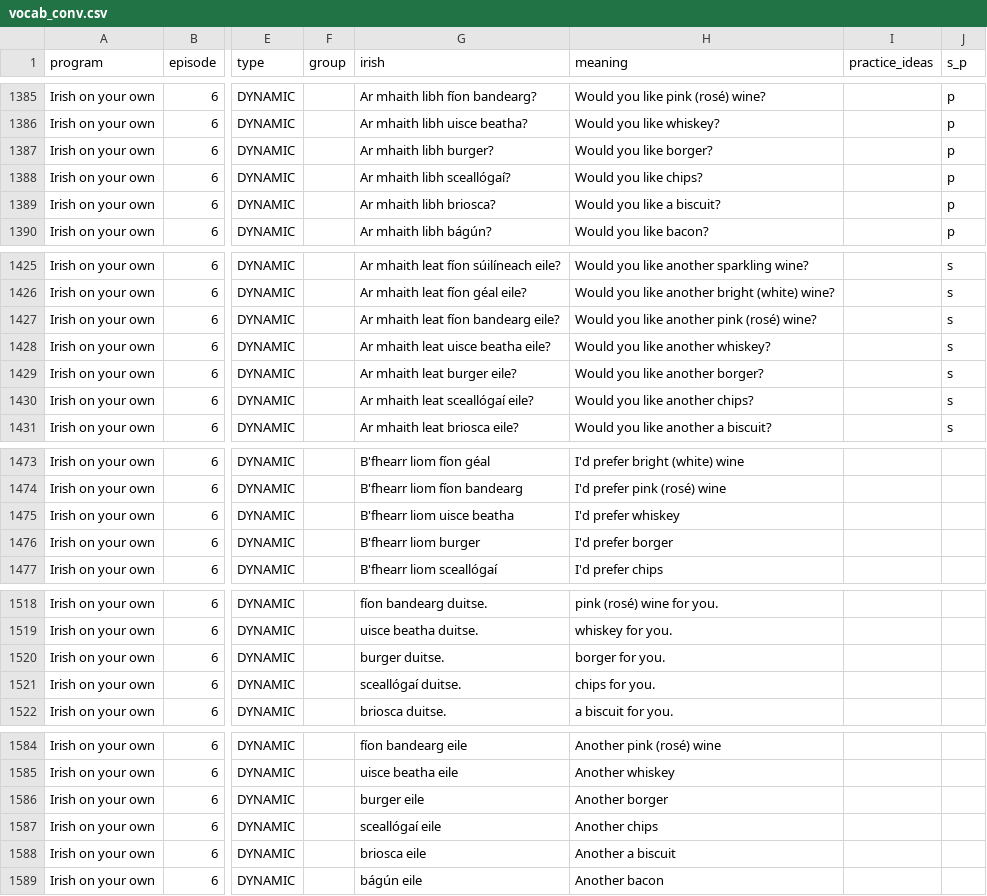
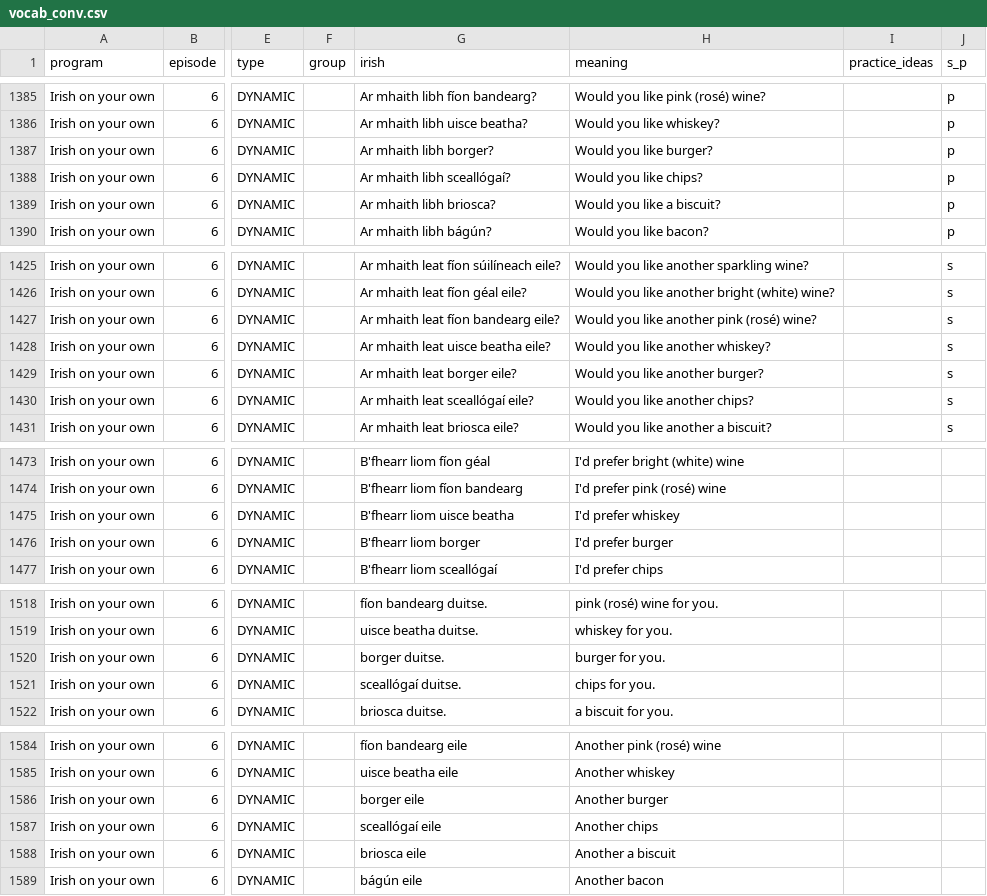
Before and after one commit to michaelw730/irish, a CSV file: vocab_conv.csv, drawn as a sheet; only a part is shown, gaps mark what is left out; the diff covers the shown part only; the diff names each change by its address in the sheet, - before the commit and + after, or states it on an @@ line.

```diff
--- a/vocab_conv.csv
+++ b/vocab_conv.csv
-G1387 (irish): Ar mhaith libh burger?
+G1387 (irish): Ar mhaith libh borger?
-H1387 (meaning): Would you like borger?
+H1387 (meaning): Would you like burger?
-G1429 (irish): Ar mhaith leat burger eile?
+G1429 (irish): Ar mhaith leat borger eile?
-H1429 (meaning): Would you like another borger?
+H1429 (meaning): Would you like another burger?
-G1476 (irish): B'fhearr liom burger
+G1476 (irish): B'fhearr liom borger
-H1476 (meaning): I'd prefer borger
+H1476 (meaning): I'd prefer burger
-G1520 (irish): burger duitse.
+G1520 (irish): borger duitse.
-H1520 (meaning): borger for you.
+H1520 (meaning): burger for you.
-G1586 (irish): burger eile
+G1586 (irish): borger eile
-H1586 (meaning): Another borger
+H1586 (meaning): Another burger
```
Also changed, not shown: 10 edited cells elsewhere in this file, vocab.csv, 1 other file.
